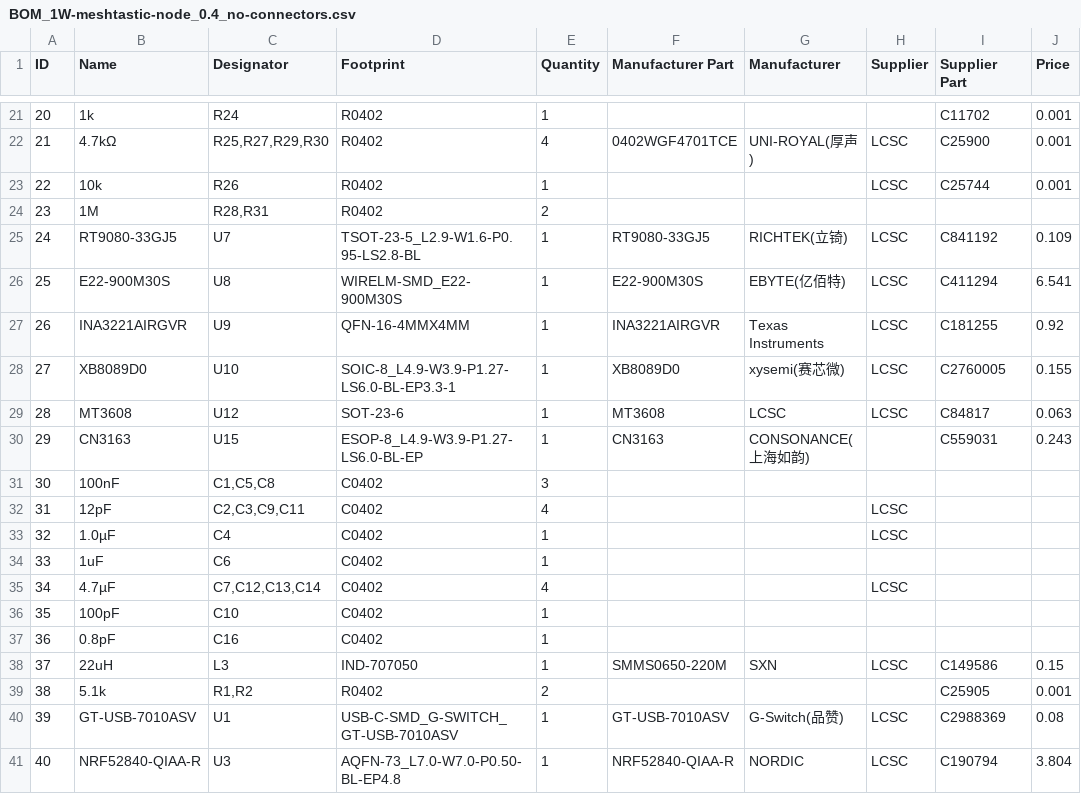
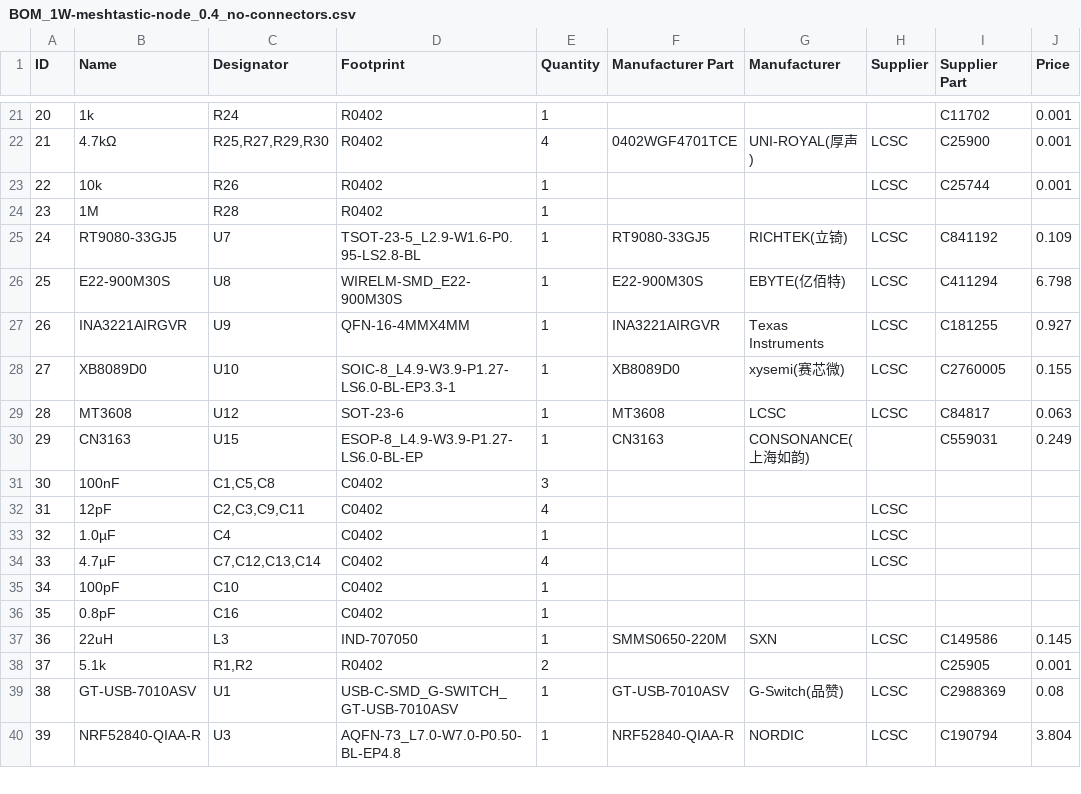
Before and after one commit to valzzu/meshtastic-pcbs, a CSV file: WashTastic/BOM_1W-meshtastic-node_0.4_no-connectors.csv, drawn as a sheet; only a part is shown, gaps mark what is left out; removed rows and columns are numbered as before the commit, all else as after; the diff covers the shown part only; the diff names each change by its address in the sheet, - before the commit and + after, or states it on an @@ line.

```diff
--- a/WashTastic/BOM_1W-meshtastic-node_0.4_no-connectors.csv
+++ b/WashTastic/BOM_1W-meshtastic-node_0.4_no-connectors.csv
-C24 (Designator): R28,R31
+C24 (Designator): R28
-E24 (Quantity): 2
+E24 (Quantity): 1
-J26 (Price): 6.541
+J26 (Price): 6.798
-J27 (Price): 0.92
+J27 (Price): 0.927
-J30 (Price): 0.243
+J30 (Price): 0.249
-row 34: 33 | 1uF | C6 | C0402 | 1
@@ column A (ID) renumbered between rows 34 and 51 @@
-J37 (Price): 0.15
+J37 (Price): 0.145
```
Also changed, not shown: 3 added rows, 3 removed rows and 10 edited cells elsewhere in this file.
